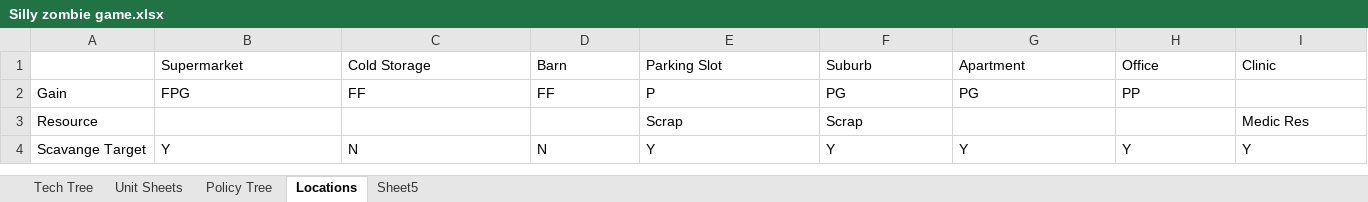
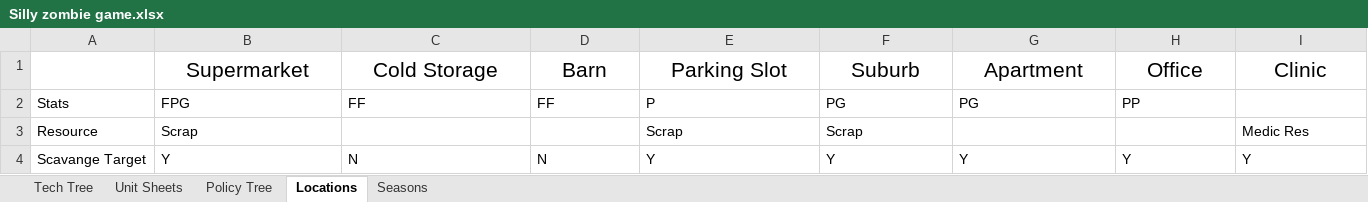
Before and after one commit to Wheelchair2/Zombie-Apocalypse-DEMO, an Excel workbook: Silly zombie game.xlsx, sheet Locations, drawn as a sheet; only a part is shown; values as stored, in another font and other column widths than the file's, no borders; the diff covers the shown part only; the diff names each change by its address in the sheet, - before the commit and + after, or states it on an @@ line.

```diff
--- a/Silly zombie game.xlsx (sheet Locations)
+++ b/Silly zombie game.xlsx (sheet Locations)
-sheet tab: Sheet5
+sheet tab: Seasons
@@ B1:I1 text size: larger, alignment: left → center @@
-A2: Gain
+A2: Stats
-B3: (empty)
+B3: Scrap
```
Also changed, not shown: cell formats elsewhere in this sheet, sheet Unit Sheets, sheet Seasons, sheet Policy Tree.
